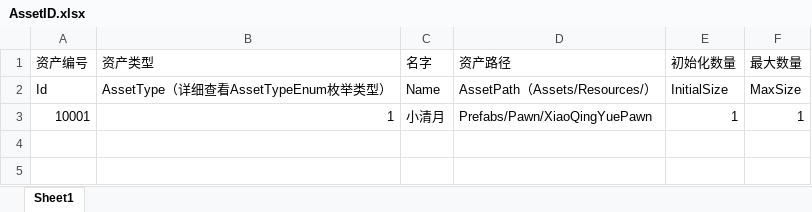
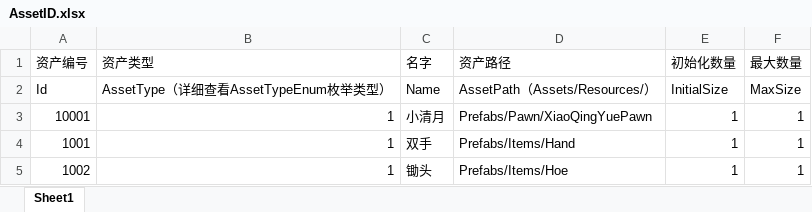
Before and after one commit to li1821023409/HorizontalCombat, an Excel workbook: Trunk/Client/Assets/Resources/Config/Xml/AssetID.xlsx, sheet Sheet1, drawn as a sheet; values as stored, in another font and other column widths than the file's, no borders; the diff names each change by its address in the sheet, - before the commit and + after, or states it on an @@ line.

```diff
--- a/Trunk/Client/Assets/Resources/Config/Xml/AssetID.xlsx (sheet Sheet1)
+++ b/Trunk/Client/Assets/Resources/Config/Xml/AssetID.xlsx (sheet Sheet1)
+row 4: 1001 | 1 | 双手 | Prefabs/Items/Hand | 1 | 1
+row 5: 1002 | 1 | 锄头 | Prefabs/Items/Hoe | 1 | 1
```
Also changed, not shown: 16 other files.
